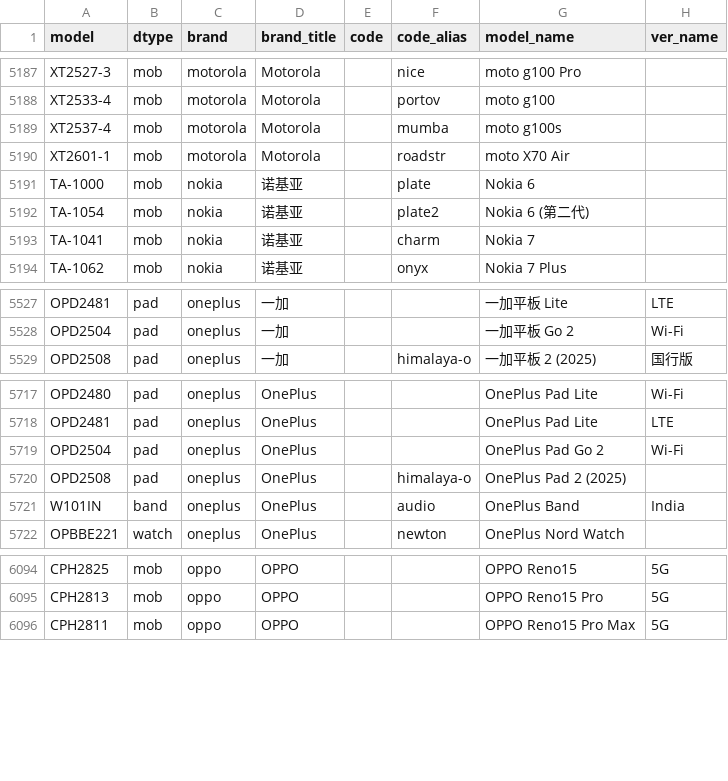
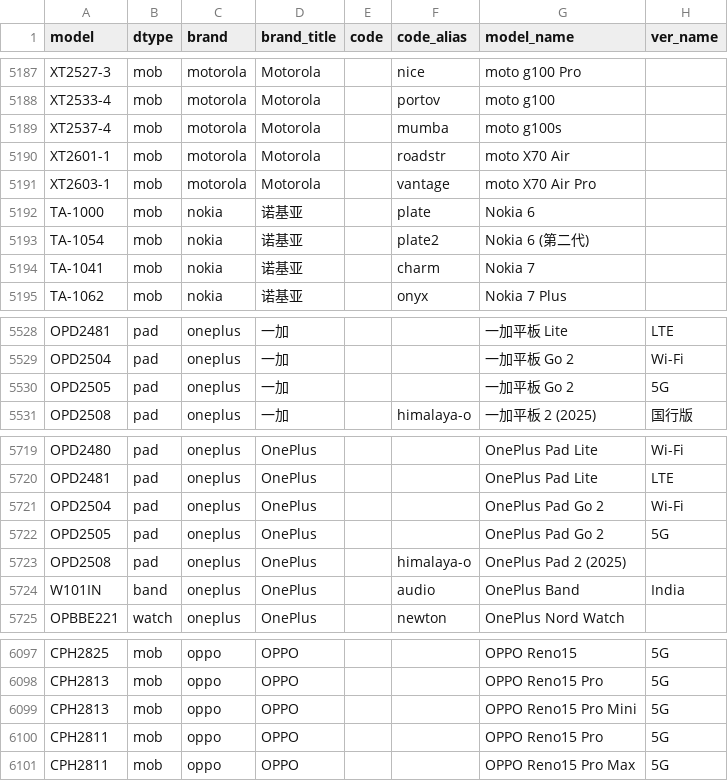
Before and after one commit to KHwang9883/MobileModels-csv, a CSV file: models.csv, drawn as a sheet; only a part is shown, gaps mark what is left out.

Commit message:
Sync with MobileModels 478d751f202f94c7a6d68594baf3e088e4c23604

```diff
--- a/models.csv
+++ b/models.csv
@@ -5190,2 +5190,3 @@ XT2537-4,mob,motorola,Motorola,,mumba,moto g100s,
 XT2601-1,mob,motorola,Motorola,,roadstr,moto X70 Air,
+XT2603-1,mob,motorola,Motorola,,vantage,moto X70 Air Pro,
 TA-1000,mob,nokia,诺基亚,,plate,Nokia 6,
@@ -5528,2 +5529,3 @@ OPD2481,pad,oneplus,一加,,,一加平板 Lite,LTE
 OPD2504,pad,oneplus,一加,,,一加平板 Go 2,Wi-Fi
+OPD2505,pad,oneplus,一加,,,一加平板 Go 2,5G
 OPD2508,pad,oneplus,一加,,himalaya-o,一加平板 2 (2025),国行版
@@ -5719,2 +5721,3 @@ OPD2481,pad,oneplus,OnePlus,,,OnePlus Pad Lite,LTE
 OPD2504,pad,oneplus,OnePlus,,,OnePlus Pad Go 2,Wi-Fi
+OPD2505,pad,oneplus,OnePlus,,,OnePlus Pad Go 2,5G
 OPD2508,pad,oneplus,OnePlus,,himalaya-o,OnePlus Pad 2 (2025),
@@ -6095,2 +6098,4 @@ CPH2825,mob,oppo,OPPO,,,OPPO Reno15,5G
 CPH2813,mob,oppo,OPPO,,,OPPO Reno15 Pro,5G
+CPH2813,mob,oppo,OPPO,,,OPPO Reno15 Pro Mini,5G
+CPH2811,mob,oppo,OPPO,,,OPPO Reno15 Pro,5G
 CPH2811,mob,oppo,OPPO,,,OPPO Reno15 Pro Max,5G
```
Also changed, not shown: 1 other file.
